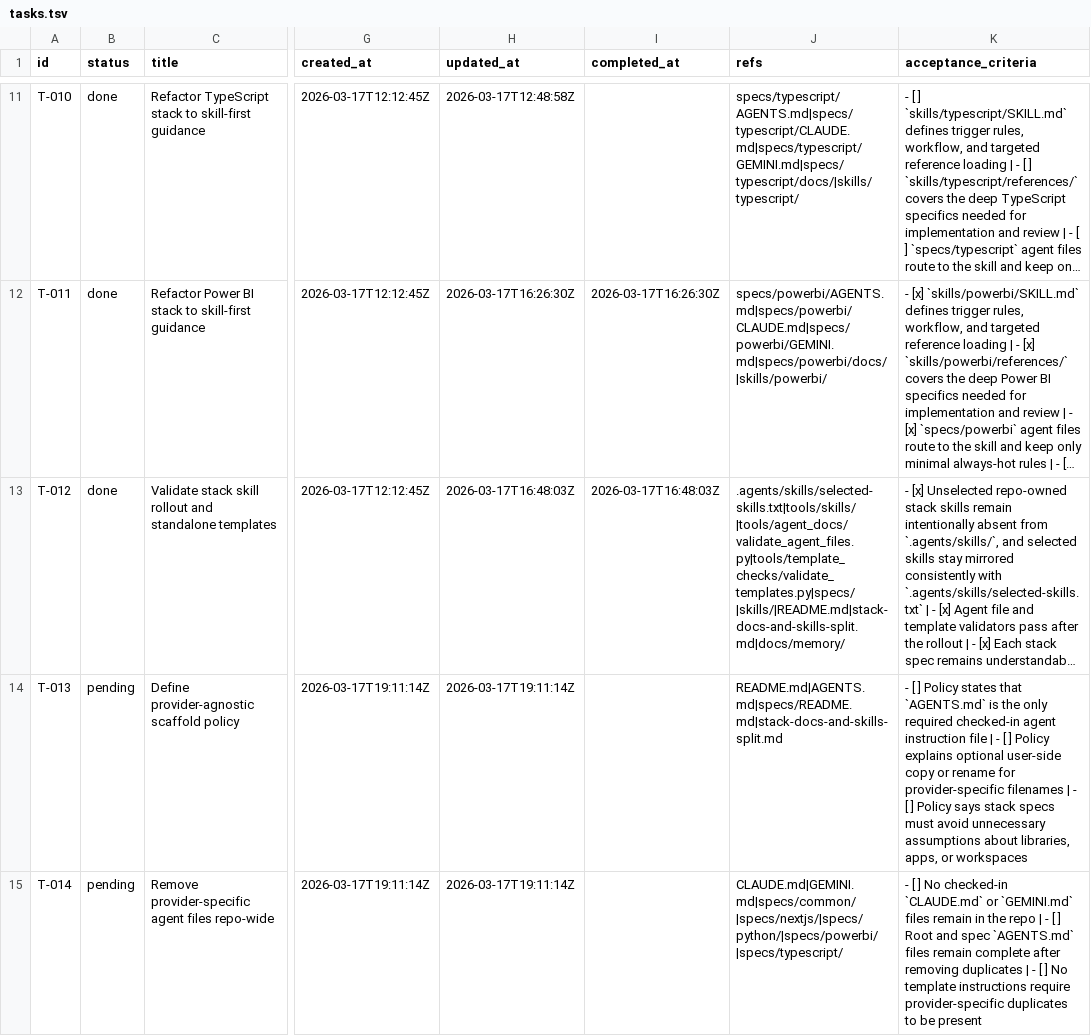
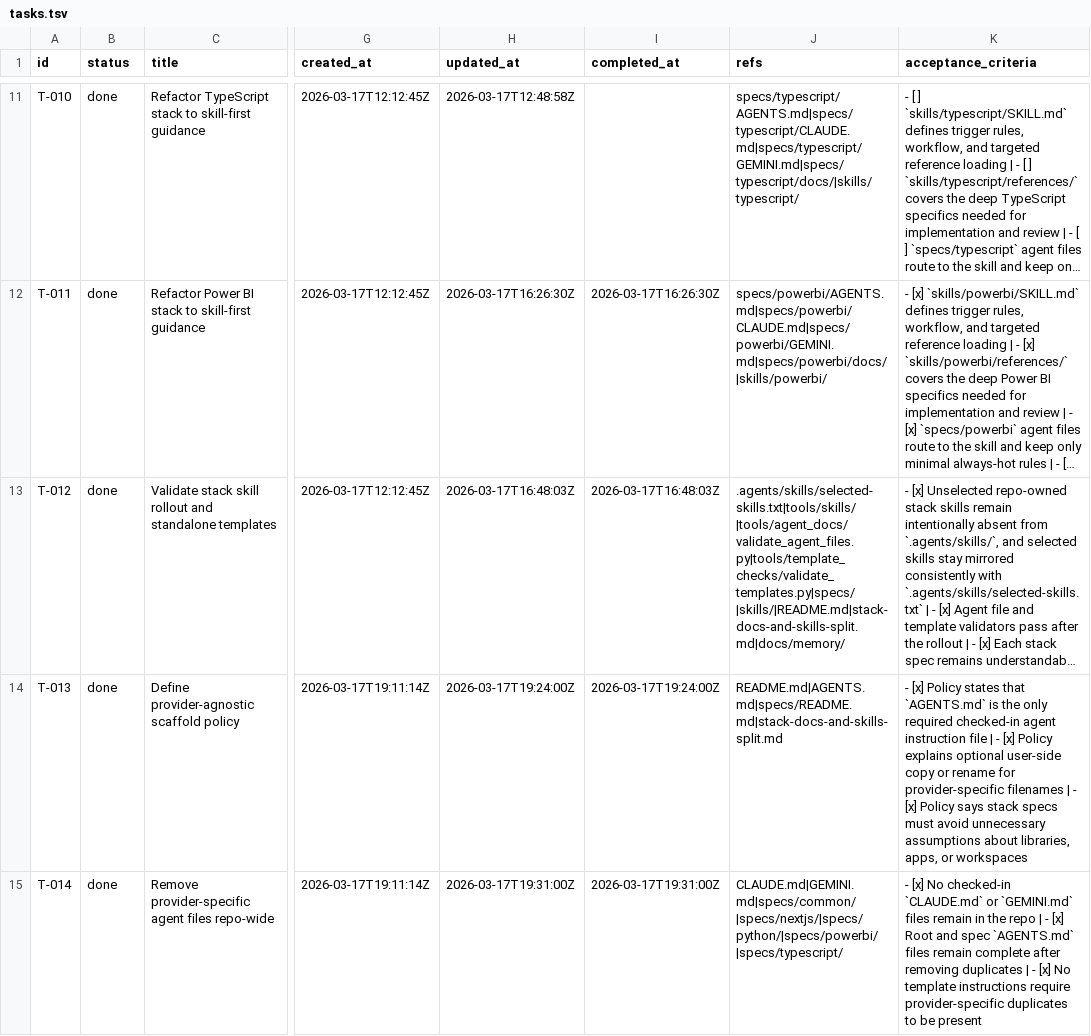
Before and after one commit to mtsanaissi/ai-stacks, a TSV file: tasks/tasks.tsv, drawn as a sheet; only a part is shown, gaps mark what is left out; long unchanged cells end in …; the diff covers the shown part only; the diff names each change by its address in the sheet, - before the commit and + after, or states it on an @@ line.

```diff
--- a/tasks/tasks.tsv
+++ b/tasks/tasks.tsv
-B14:B15 (status): pending
+B14:B15 (status): done
-H14 (updated_at): 2026-03-17T19:11:14Z
+H14 (updated_at): 2026-03-17T19:24:00Z
-I14 (completed_at): (empty)
+I14 (completed_at): 2026-03-17T19:24:00Z
-K14 (acceptance_criteria): - [ ] Policy states that `AGENTS.md` is the only required checked-in agent instruction file | - [ ] Policy explains optional user-side copy or rename for provider-specific filenames | - [ ] Policy says…
+K14 (acceptance_criteria): - [x] Policy states that `AGENTS.md` is the only required checked-in agent instruction file | - [x] Policy explains optional user-side copy or rename for provider-specific filenames | - [x] Policy says…
-H15 (updated_at): 2026-03-17T19:11:14Z
+H15 (updated_at): 2026-03-17T19:31:00Z
-I15 (completed_at): (empty)
+I15 (completed_at): 2026-03-17T19:31:00Z
-K15 (acceptance_criteria): - [ ] No checked-in `CLAUDE.md` or `GEMINI.md` files remain in the repo | - [ ] Root and spec `AGENTS.md` files remain complete after removing duplicates | - [ ] No template…
+K15 (acceptance_criteria): - [x] No checked-in `CLAUDE.md` or `GEMINI.md` files remain in the repo | - [x] Root and spec `AGENTS.md` files remain complete after removing duplicates | - [x] No template…
```
Also changed, not shown: 8 edited cells elsewhere in this file, tasks/task_log.tsv, 35 other files.
